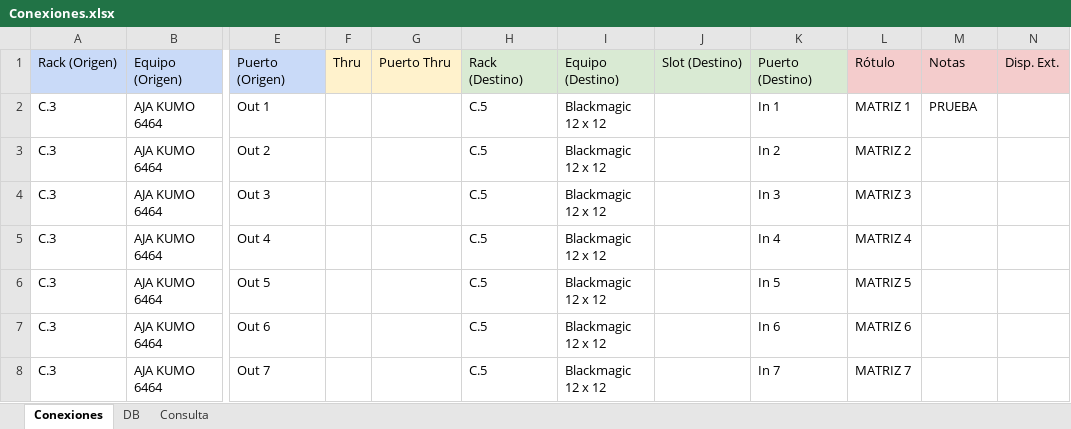
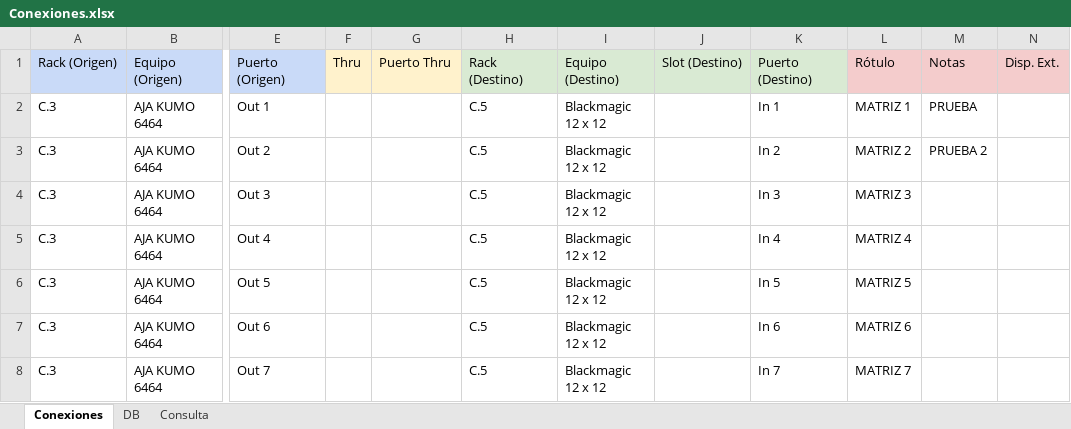
Before and after one commit to mmuccillo55/A7K9X2QF, an Excel workbook: Conexiones.xlsx, sheet Conexiones, drawn as a sheet; only a part is shown, gaps mark what is left out; values as stored, in another font and other column widths than the file's, no borders; charts and pictures and conditional formats not drawn; the diff names each change by its address in the sheet, - before the commit and + after, or states it on an @@ line.

```diff
--- a/Conexiones.xlsx (sheet Conexiones)
+++ b/Conexiones.xlsx (sheet Conexiones)
-M3: (empty)
+M3: PRUEBA 2
```
Also changed, not shown: sheet Consulta.
